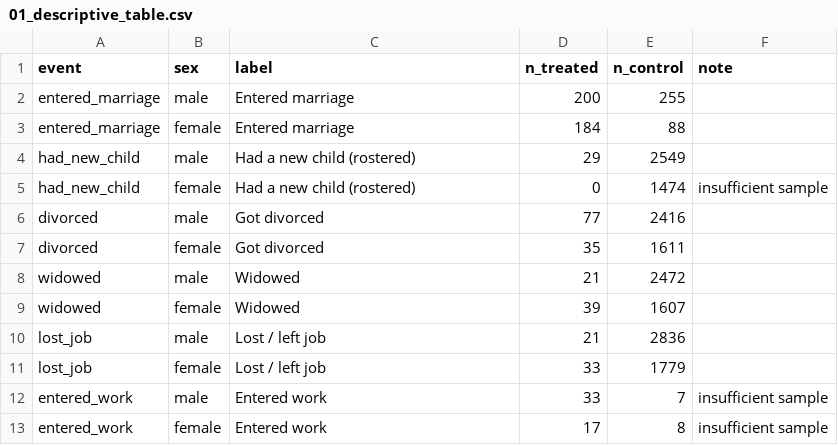
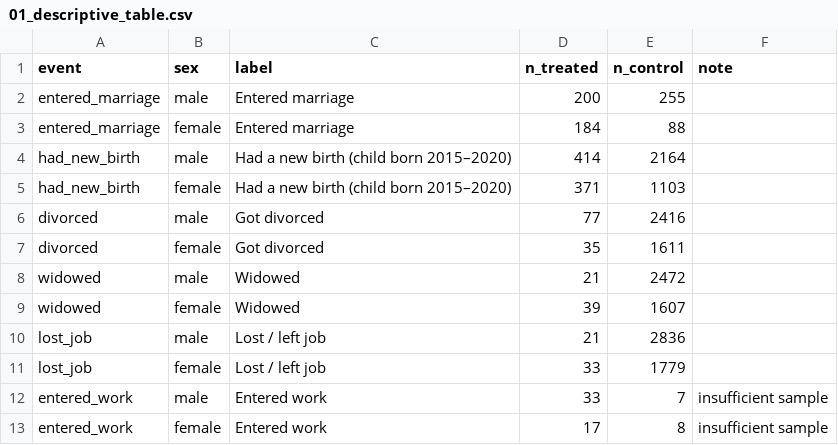
Before and after one commit to houx15/gender-ideation-survey, a CSV file: outputs/survey_exploration/analysis_runs/analysis_025_cfps_lifeevent_psm/01_descriptive_table.csv, drawn as a sheet; removed rows and columns are numbered as before the commit, all else as after; the diff names each change by its address in the sheet, - before the commit and + after, or states it on an @@ line.

```diff
--- a/outputs/survey_exploration/analysis_runs/analysis_025_cfps_lifeevent_psm/01_descriptive_table.csv
+++ b/outputs/survey_exploration/analysis_runs/analysis_025_cfps_lifeevent_psm/01_descriptive_table.csv
-row 4: had_new_child | male | Had a new child (rostered) | 29 | 2549
-row 5: had_new_child | female | Had a new child (rostered) | 0 | 1474 | insufficient sample
+row 4: had_new_birth | male | Had a new birth (child born 2015–2020) | 414 | 2164
+row 5: had_new_birth | female | Had a new birth (child born 2015–2020) | 371 | 1103
```
Also changed, not shown: outputs/survey_exploration/analysis_runs/analysis_024_cfps_ideation_change/04_result_table.csv, outputs/survey_exploration/analysis_runs/analysis_025_cfps_lifeevent_psm/02_missing_table.csv, 32 other files.
